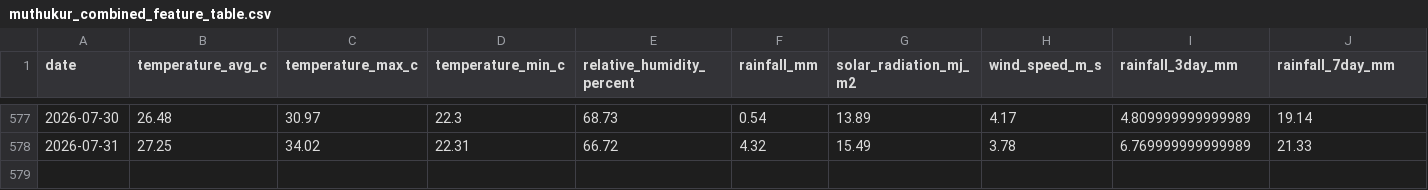
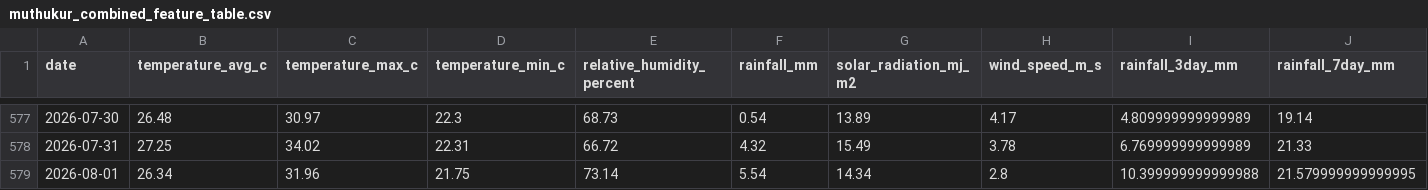
Before and after one commit to vanaprashanth/mango-digital-twin, a CSV file: data/processed/muthukur_combined_feature_table.csv, drawn as a sheet; only a part is shown, gaps mark what is left out; rows hold the shown columns only; the diff names each change by its address in the sheet, - before the commit and + after, or states it on an @@ line.

```diff
--- a/data/processed/muthukur_combined_feature_table.csv
+++ b/data/processed/muthukur_combined_feature_table.csv
+row 579: 2026-08-01 | 26.34 | 31.96 | 21.75 | 73.14 | 5.54 | 14.34 | 2.8 | 10.399999999999988 | 21.579999999999995
```
Also changed, not shown: data/processed/muthukur_fao56_model_comparison.csv, data/processed/muthukur_fao56_phenology_water_balance.csv, 13 other files.
